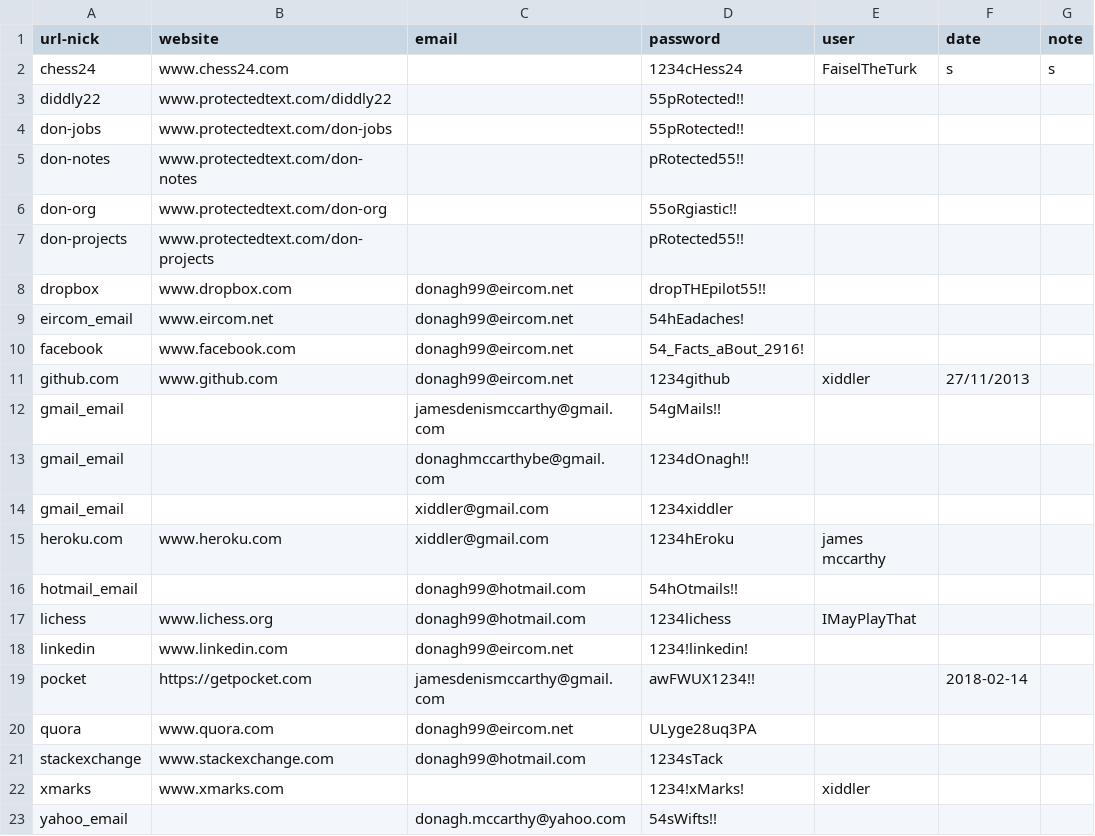
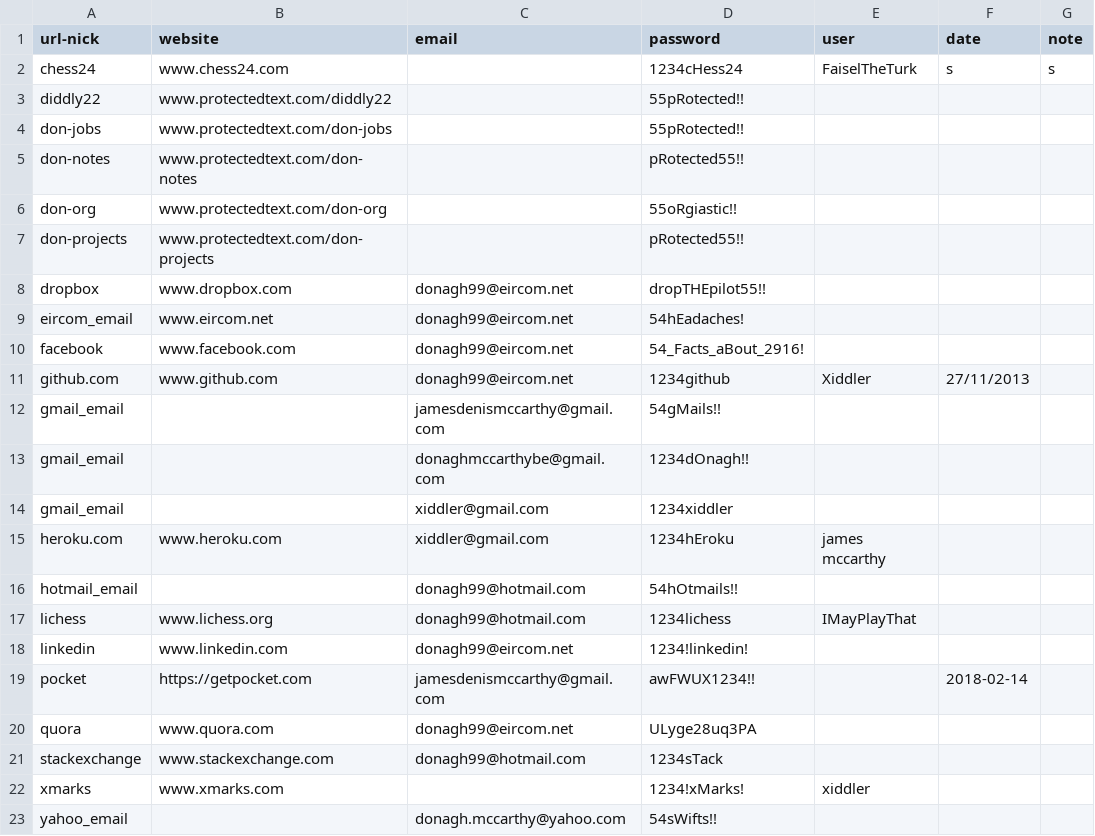
Before and after one commit to Xiddler/dot_files, a CSV file: common_passwords.csv, drawn as a sheet.

Commit message:
corrected github info

```diff
--- a/common_passwords.csv
+++ b/common_passwords.csv
@@ -10,3 +10,3 @@ eircom_email,www.eircom.net,donagh99@eircom.net,54hEadaches!,,,
 facebook,www.facebook.com,donagh99@eircom.net, 54_Facts_aBout_2916!,,,
-github.com,www.github.com,donagh99@eircom.net,1234github,xiddler,27/11/2013,
+github.com,www.github.com,donagh99@eircom.net,1234github,Xiddler,27/11/2013,
 gmail_email,,jamesdenismccarthy@gmail.com,54gMails!!,,,
```
